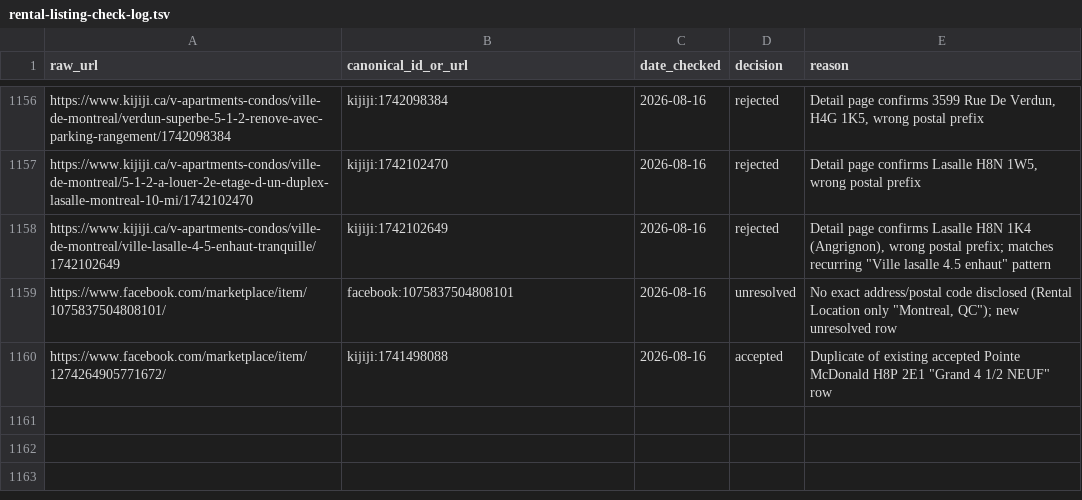
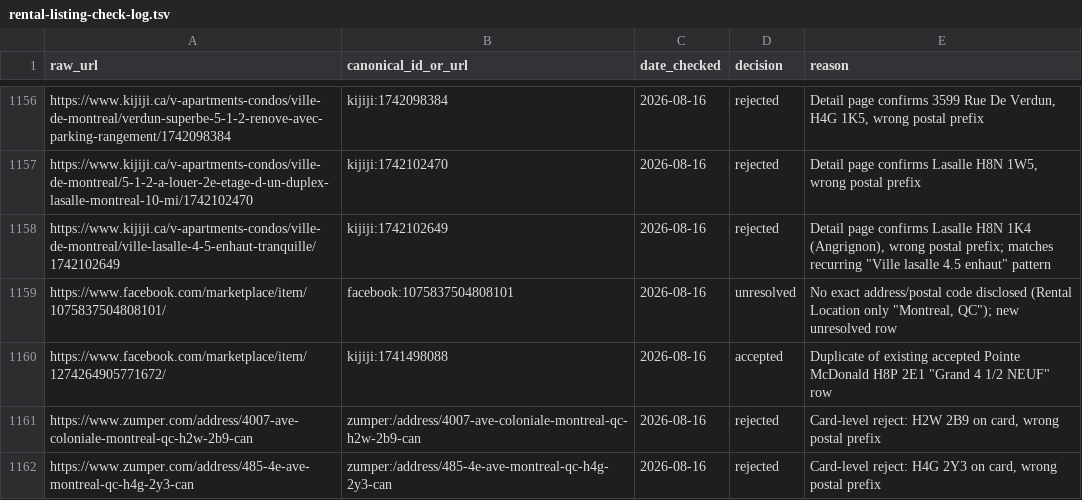
Before and after one commit to NaturalBornCamper/property-watcher, a TSV file: routines/rental-listing-check-log.tsv, drawn as a sheet; only a part is shown, gaps mark what is left out; the diff names each change by its address in the sheet, - before the commit and + after, or states it on an @@ line.

```diff
--- a/routines/rental-listing-check-log.tsv
+++ b/routines/rental-listing-check-log.tsv
+row 1161: https://www.zumper.com/address/4007-ave-coloniale-montreal-qc-h2w-2b9-can | zumper:/address/4007-ave-coloniale-montreal-qc-h2w-2b9-can | 2026-08-16 | rejected | Card-level reject: H2W 2B9 on card, wrong postal prefix
+row 1162: https://www.zumper.com/address/485-4e-ave-montreal-qc-h4g-2y3-can | zumper:/address/485-4e-ave-montreal-qc-h4g-2y3-can | 2026-08-16 | rejected | Card-level reject: H4G 2Y3 on card, wrong postal prefix
```
Also changed, not shown: 1 other file.
